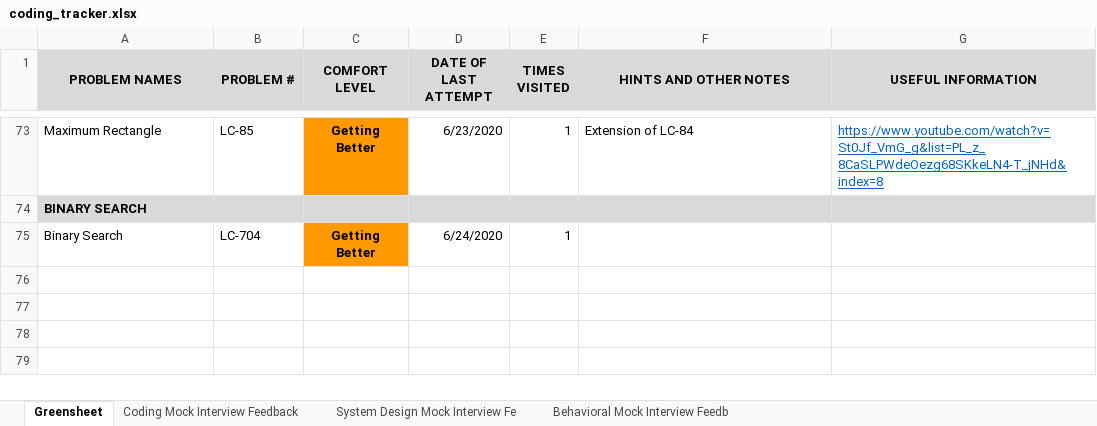
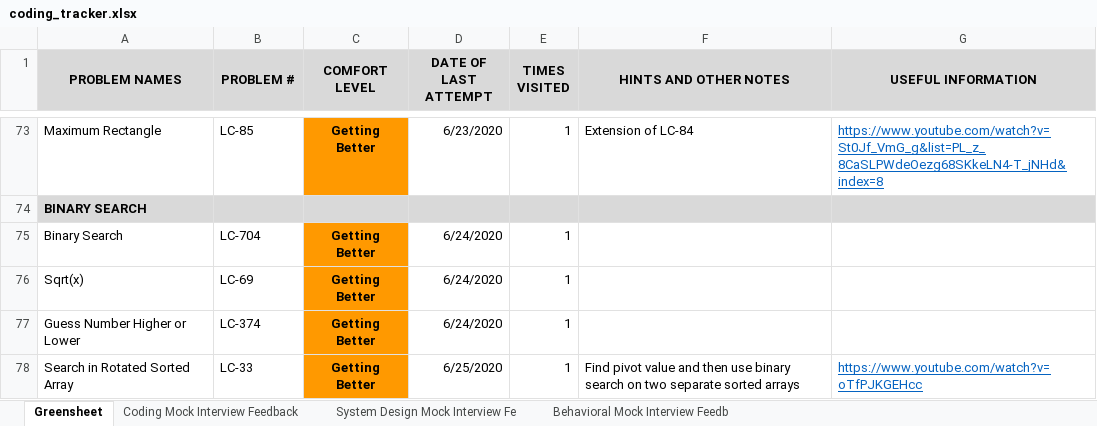
Before and after one commit to suhassrivats/Data-Structures-And-Algorithms-Implementation, an Excel workbook: coding_tracker.xlsx, sheet Greensheet, drawn as a sheet; only a part is shown, gaps mark what is left out; values as stored, in another font and other column widths than the file's, no borders; the diff names each change by its address in the sheet, - before the commit and + after, or states it on an @@ line.

Commit message:
LC33 and LC374 BinarySearch related algorithms

```diff
--- a/coding_tracker.xlsx (sheet Greensheet)
+++ b/coding_tracker.xlsx (sheet Greensheet)
+row 76: Sqrt(x) | LC-69 | Getting Better | 6/24/2020 | 1
+row 77: Guess Number Higher or Lower | LC-374 | Getting Better | 6/24/2020 | 1
+row 78: Search in Rotated Sorted Array | LC-33 | Getting Better | 6/25/2020 | 1 | Find pivot value and then use binary search on two separate sorted arrays | https://www.youtube.com/watch?v=oTfPJKGEHcc
```
Also changed, not shown: 2 other files.
